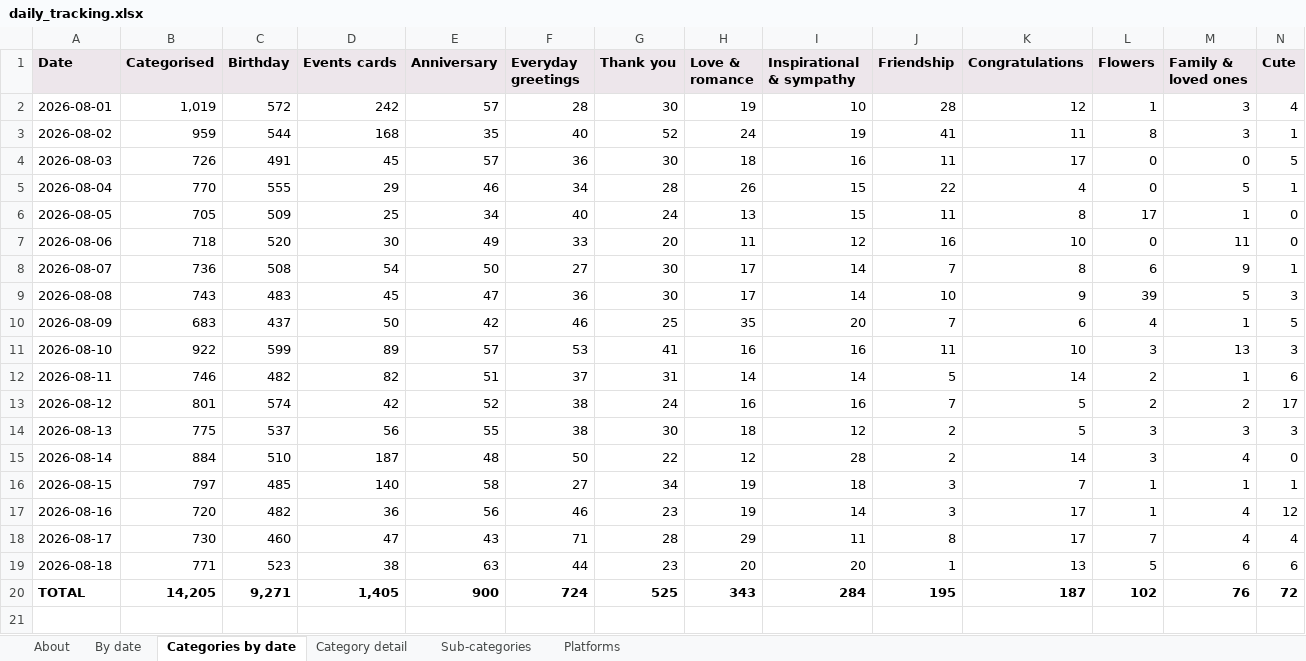
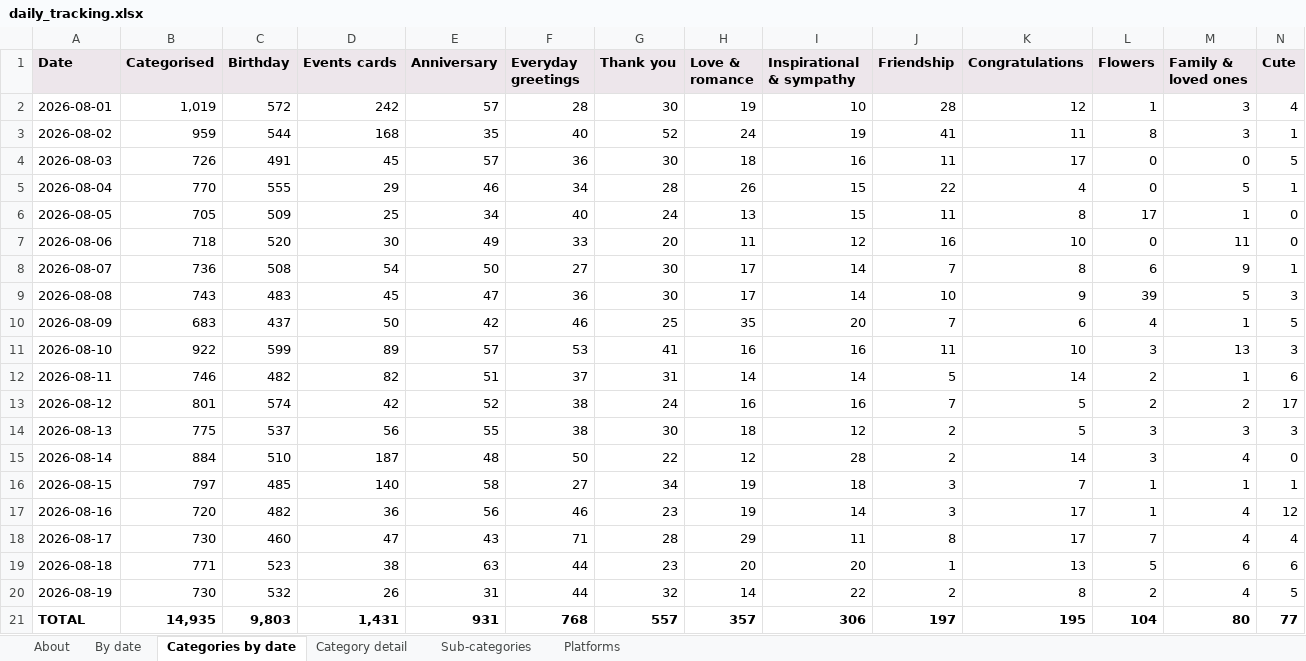
Before and after one commit to indrajit-10/Search_algo, an Excel workbook: reports/daily_tracking.xlsx, sheet Categories by date, drawn as a sheet; only a part is shown; values as stored, in another font and other column widths than the file's, no borders; addresses are those after the commit; rows hold the shown columns only; the diff covers the shown part only; the diff names each change by its address in the sheet, - before the commit and + after, or states it on an @@ line.

```diff
--- a/reports/daily_tracking.xlsx (sheet Categories by date)
+++ b/reports/daily_tracking.xlsx (sheet Categories by date)
+row 20: 2026-08-19 | 730 | 532 | 26 | 31 | 44 | 32 | 14 | 22 | 2 | 8 | 2 | 4 | 5
-B21 (Categorised): 14,205
+B21 (Categorised): 14,935
-C21 (Birthday): 9,271
+C21 (Birthday): 9,803
-D21 (Events cards): 1,405
+D21 (Events cards): 1,431
-E21 (Anniversary): 900
+E21 (Anniversary): 931
-F21 (Everyday greetings): 724
+F21 (Everyday greetings): 768
-G21 (Thank you): 525
+G21 (Thank you): 557
-H21 (Love & romance): 343
+H21 (Love & romance): 357
-I21 (Inspirational & sympathy): 284
+I21 (Inspirational & sympathy): 306
-J21 (Friendship): 195
+J21 (Friendship): 197
-K21 (Congratulations): 187
+K21 (Congratulations): 195
-L21 (Flowers): 102
+L21 (Flowers): 104
-M21 (Family & loved ones): 76
+M21 (Family & loved ones): 80
-N21 (Cute): 72
+N21 (Cute): 77
```
Also changed, not shown: 4 edited cells elsewhere in this sheet, sheet Sub-categories, sheet Category detail, sheet Platforms, sheet By date, sheet About, 4 other files.
